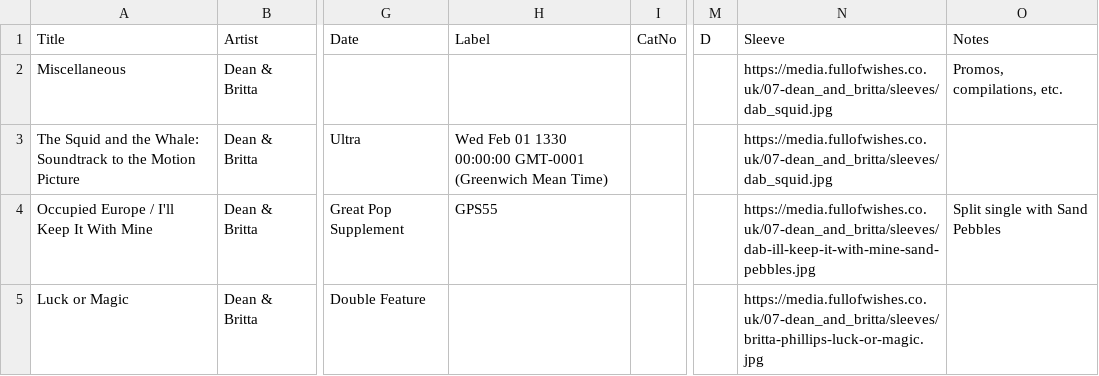
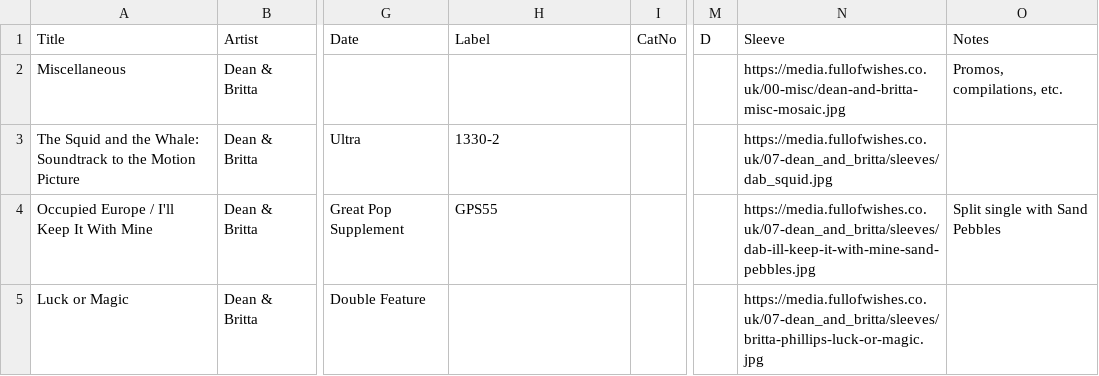
Before and after one commit to grange85/ahfow-database, a CSV file: _data/discography/dean-and-britta_401_misc.csv, drawn as a sheet; only a part is shown, gaps mark what is left out; the diff names each change by its address in the sheet, - before the commit and + after, or states it on an @@ line.

```diff
--- a/_data/discography/dean-and-britta_401_misc.csv
+++ b/_data/discography/dean-and-britta_401_misc.csv
-N2 (Sleeve): https://media.fullofwishes.co.uk/07-dean_and_britta/sleeves/dab_squid.jpg
+N2 (Sleeve): https://media.fullofwishes.co.uk/00-misc/dean-and-britta-misc-mosaic.jpg
-H3 (Label): Wed Feb 01 1330 00:00:00 GMT-0001 (Greenwich Mean Time)
+H3 (Label): 1330-2
```
Also changed, not shown: _data/discography/damon-and-naomi_401_misc.csv, _data/discography/dean-wareham_401_misc.csv, 2 other files.
